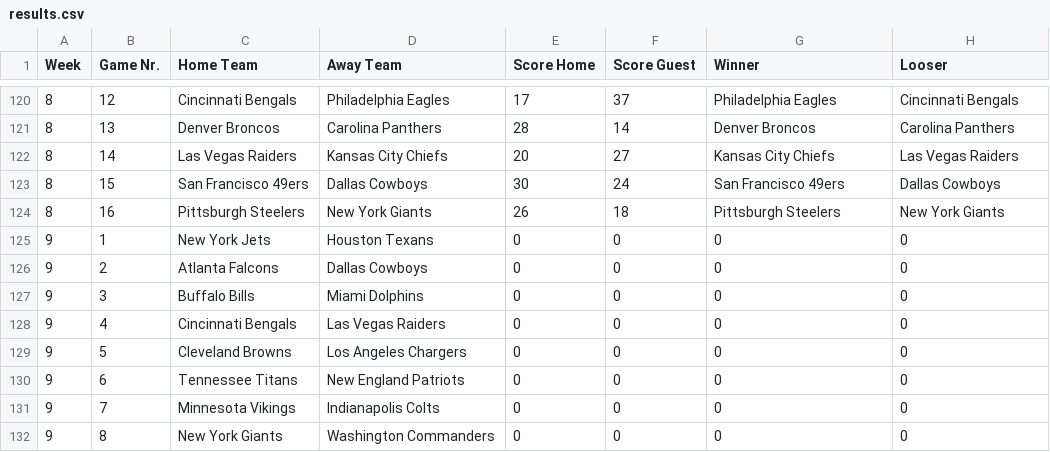
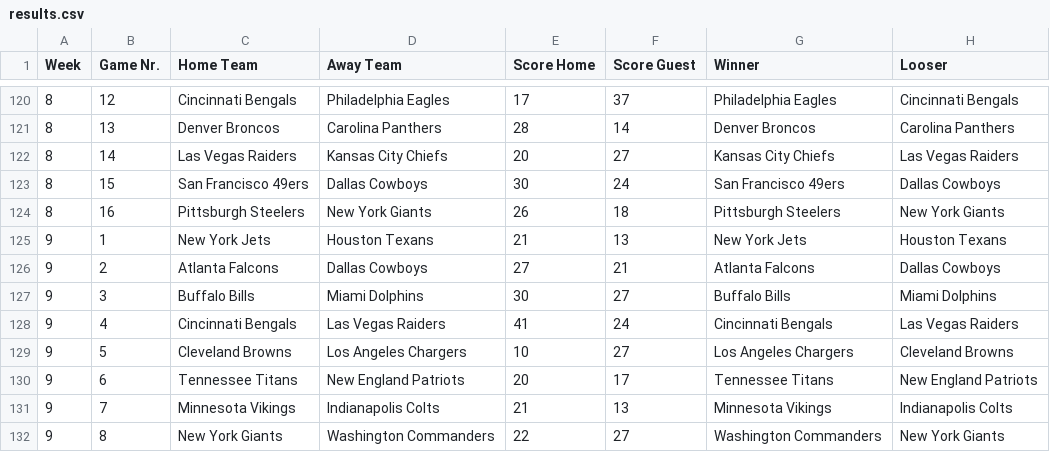
Before and after one commit to AlexSchinnerl/nfl_2024, a CSV file: data/results.csv, drawn as a sheet; only a part is shown, gaps mark what is left out; the diff covers the shown part only.

```diff
--- a/data/results.csv
+++ b/data/results.csv
@@ -124,9 +124,9 @@ Week,Game Nr.,Home Team,Away Team,Score Home,Score Guest,Winner,Looser
 8,16,Pittsburgh Steelers,New York Giants,26,18,Pittsburgh Steelers,New York Giants
-9,1,New York Jets,Houston Texans,0,0,0,0
-9,2,Atlanta Falcons,Dallas Cowboys,0,0,0,0
-9,3,Buffalo Bills,Miami Dolphins,0,0,0,0
-9,4,Cincinnati Bengals,Las Vegas Raiders,0,0,0,0
-9,5,Cleveland Browns,Los Angeles Chargers,0,0,0,0
-9,6,Tennessee Titans,New England Patriots,0,0,0,0
-9,7,Minnesota Vikings,Indianapolis Colts,0,0,0,0
-9,8,New York Giants,Washington Commanders,0,0,0,0
+9,1,New York Jets,Houston Texans,21,13,New York Jets,Houston Texans
+9,2,Atlanta Falcons,Dallas Cowboys,27,21,Atlanta Falcons,Dallas Cowboys
+9,3,Buffalo Bills,Miami Dolphins,30,27,Buffalo Bills,Miami Dolphins
+9,4,Cincinnati Bengals,Las Vegas Raiders,41,24,Cincinnati Bengals,Las Vegas Raiders
+9,5,Cleveland Browns,Los Angeles Chargers,10,27,Los Angeles Chargers,Cleveland Browns
+9,6,Tennessee Titans,New England Patriots,20,17,Tennessee Titans,New England Patriots
+9,7,Minnesota Vikings,Indianapolis Colts,21,13,Minnesota Vikings,Indianapolis Colts
+9,8,New York Giants,Washington Commanders,22,27,Washington Commanders,New York Giants
```
Also changed, not shown: 28 edited cells elsewhere in this file, data/bets_2024.csv, data/scoring.csv, 2 other files.
